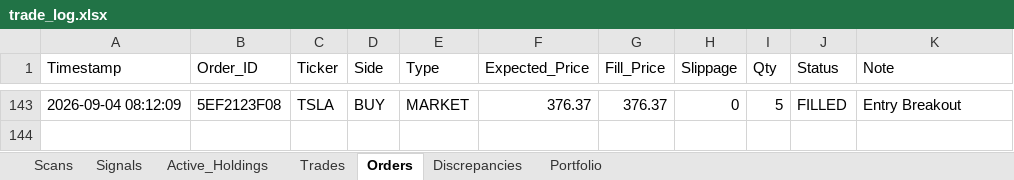
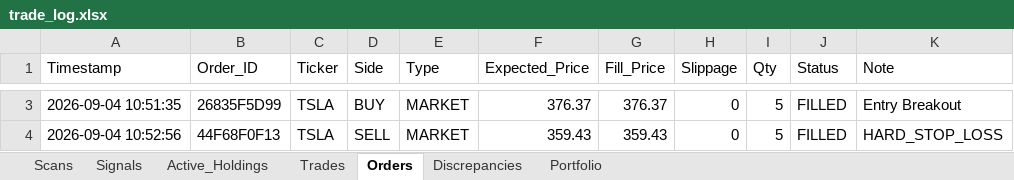
Before and after one commit to thokfoot/volatility-expansion-bot, an Excel workbook: data/trade_log.xlsx, sheet Orders, drawn as a sheet; only a part is shown, gaps mark what is left out; values as stored, in another font and other column widths than the file's, no borders; addresses are those after the commit; the diff covers the shown part only; the diff names each change by its address in the sheet, - before the commit and + after, or states it on an @@ line.

```diff
--- a/data/trade_log.xlsx (sheet Orders)
+++ b/data/trade_log.xlsx (sheet Orders)
-A3 (Timestamp): 2026-09-04 08:12:09
+A3 (Timestamp): 2026-09-04 10:51:35
-B3 (Order_ID): 5EF2123F08
+B3 (Order_ID): 26835F5D99
+row 4: 2026-09-04 10:52:56 | 44F68F0F13 | TSLA | SELL | MARKET | 359.43 | 359.43 | 0 | 5 | FILLED | HARD_STOP_LOSS
```
Also changed, not shown: 1 added row and 141 removed rows elsewhere in this sheet, sheet Scans, sheet Trades, sheet Portfolio, sheet Signals, sheet Discrepancies, 2 other files.
